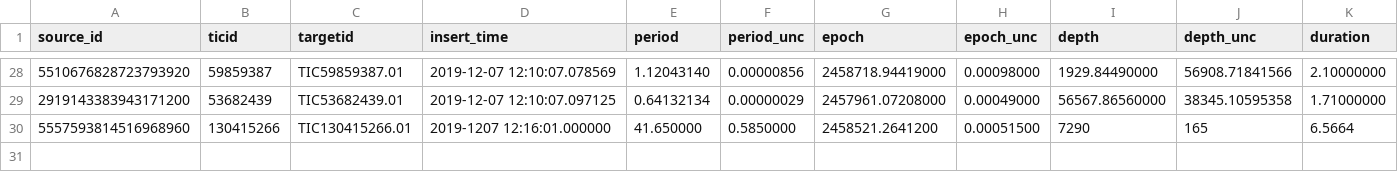
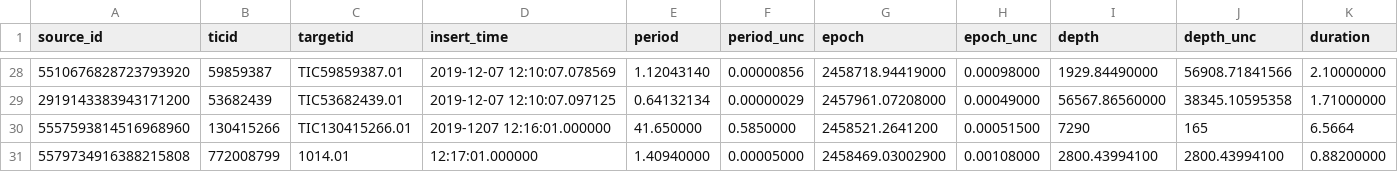
Before and after one commit to lgbouma/cdips_followup, a CSV file: data/ephemerides/ephemerides.csv, drawn as a sheet; only a part is shown, gaps mark what is left out; rows hold the shown columns only; the diff names each change by its address in the sheet, - before the commit and + after, or states it on an @@ line.

Commit message:
fix toi1014 ephem entry

```diff
--- a/data/ephemerides/ephemerides.csv
+++ b/data/ephemerides/ephemerides.csv
+row 31: 5579734916388215808 | 772008799 | 1014.01 | 12:17:01.000000 | 1.40940000 | 0.00005000 | 2458469.03002900 | 0.00108000 | 2800.43994100 | 2800.43994100 | 0.88200000
```
